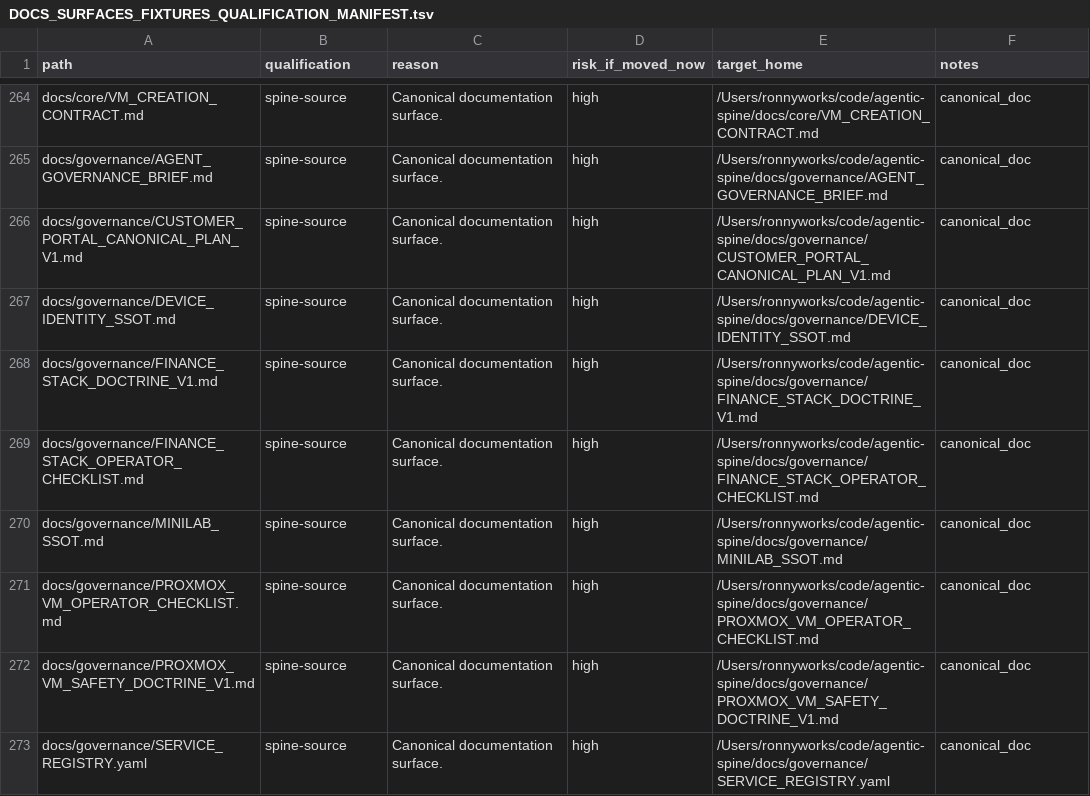
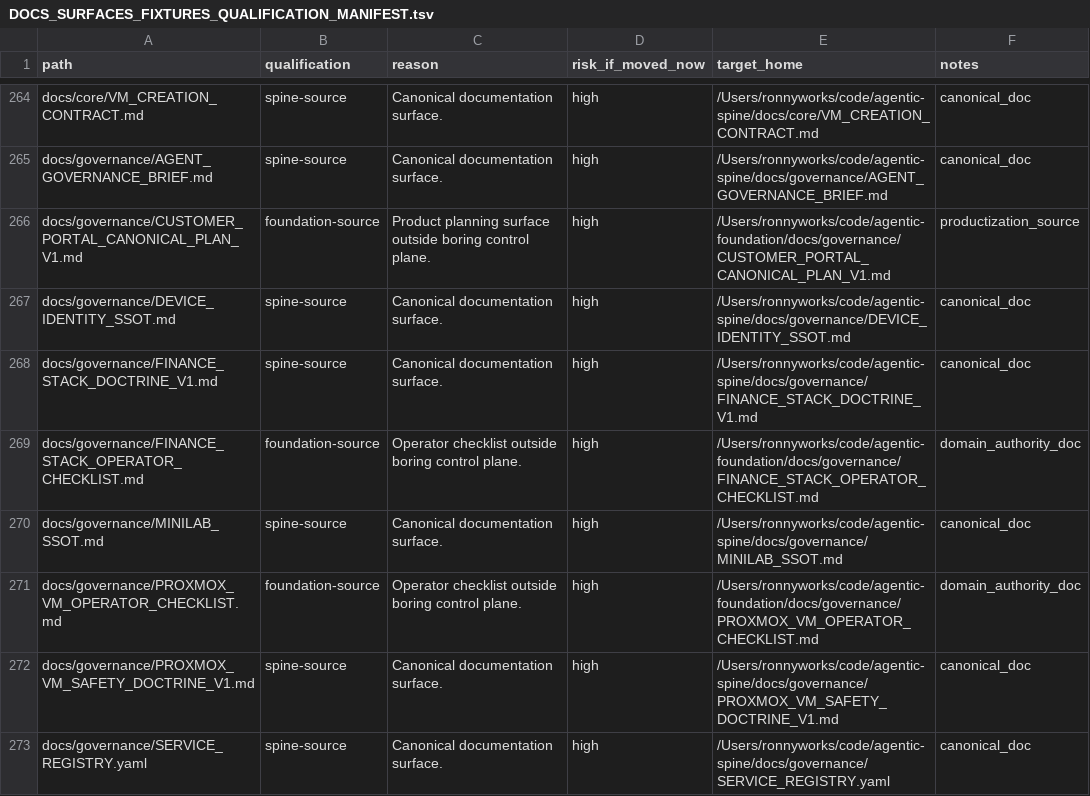
Before and after one commit to hypnotizedent/agentic-spine, a TSV file: mailroom/state/orchestration/LOOP-SPINE-BORING-REBUILD-20260310/lane-docs-surfaces-fixtures/DOCS_SURFACES_FIXTURES_QUALIFICATION_MANIFEST.tsv, drawn as a sheet; only a part is shown, gaps mark what is left out.

Commit message:
fix boring docs classifications

```diff
--- a/mailroom/state/orchestration/LOOP-SPINE-BORING-REBUILD-20260310/lane-docs-surfaces-fixtures/DOCS_SURFACES_FIXTURES_QUALIFICATION_MANIFEST.tsv
+++ b/mailroom/state/orchestration/LOOP-SPINE-BORING-REBUILD-20260310/lane-docs-surfaces-fixtures/DOCS_SURFACES_FIXTURES_QUALIFICATION_MANIFEST.tsv
@@ -265,8 +265,8 @@ docs/core/VM_CREATION_CONTRACT.md	spine-source	Canonical documentation surface.
 docs/governance/AGENT_GOVERNANCE_BRIEF.md	spine-source	Canonical documentation surface.	high	/Users/ronnyworks/code/agentic-spine/docs/governance/AGENT_GOVERNANCE_BRIEF.md	canonical_doc
-docs/governance/CUSTOMER_PORTAL_CANONICAL_PLAN_V1.md	spine-source	Canonical documentation surface.	high	/Users/ronnyworks/code/agentic-spine/docs/governance/CUSTOMER_PORTAL_CANONICAL_PLAN_V1.md	canonical_doc
+docs/governance/CUSTOMER_PORTAL_CANONICAL_PLAN_V1.md	foundation-source	Product planning surface outside boring control plane.	high	/Users/ronnyworks/code/agentic-foundation/docs/governance/CUSTOMER_PORTAL_CANONICAL_PLAN_V1.md	productization_source
 docs/governance/DEVICE_IDENTITY_SSOT.md	spine-source	Canonical documentation surface.	high	/Users/ronnyworks/code/agentic-spine/docs/governance/DEVICE_IDENTITY_SSOT.md	canonical_doc
 docs/governance/FINANCE_STACK_DOCTRINE_V1.md	spine-source	Canonical documentation surface.	high	/Users/ronnyworks/code/agentic-spine/docs/governance/FINANCE_STACK_DOCTRINE_V1.md	canonical_doc
-docs/governance/FINANCE_STACK_OPERATOR_CHECKLIST.md	spine-source	Canonical documentation surface.	high	/Users/ronnyworks/code/agentic-spine/docs/governance/FINANCE_STACK_OPERATOR_CHECKLIST.md	canonical_doc
+docs/governance/FINANCE_STACK_OPERATOR_CHECKLIST.md	foundation-source	Operator checklist outside boring control plane.	high	/Users/ronnyworks/code/agentic-foundation/docs/governance/FINANCE_STACK_OPERATOR_CHECKLIST.md	domain_authority_doc
 docs/governance/MINILAB_SSOT.md	spine-source	Canonical documentation surface.	high	/Users/ronnyworks/code/agentic-spine/docs/governance/MINILAB_SSOT.md	canonical_doc
-docs/governance/PROXMOX_VM_OPERATOR_CHECKLIST.md	spine-source	Canonical documentation surface.	high	/Users/ronnyworks/code/agentic-spine/docs/governance/PROXMOX_VM_OPERATOR_CHECKLIST.md	canonical_doc
+docs/governance/PROXMOX_VM_OPERATOR_CHECKLIST.md	foundation-source	Operator checklist outside boring control plane.	high	/Users/ronnyworks/code/agentic-foundation/docs/governance/PROXMOX_VM_OPERATOR_CHECKLIST.md	domain_authority_doc
 docs/governance/PROXMOX_VM_SAFETY_DOCTRINE_V1.md	spine-source	Canonical documentation surface.	high	/Users/ronnyworks/code/agentic-spine/docs/governance/PROXMOX_VM_SAFETY_DOCTRINE_V1.md	canonical_doc
```
Also changed, not shown: 3 other files.
